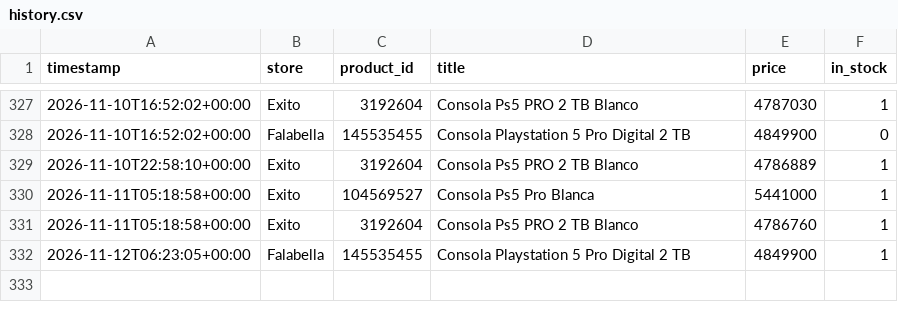
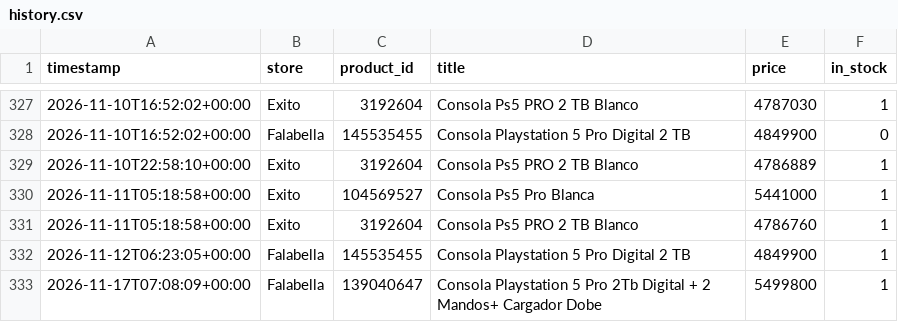
Before and after one commit to DonadoM/ps5-pro-watcher, a CSV file: data/history.csv, drawn as a sheet; only a part is shown, gaps mark what is left out.

```diff
--- a/data/history.csv
+++ b/data/history.csv
@@ -332 +332,2 @@ timestamp,store,product_id,title,price,in_stock
 2026-11-12T06:23:05+00:00,Falabella,145535455,Consola Playstation 5 Pro Digital 2 TB,4849900,1
+2026-11-17T07:08:09+00:00,Falabella,139040647,Consola Playstation 5 Pro 2Tb Digital + 2 Mandos+ Cargador Dobe,5499800,1
```
Also changed, not shown: 3 other files.
